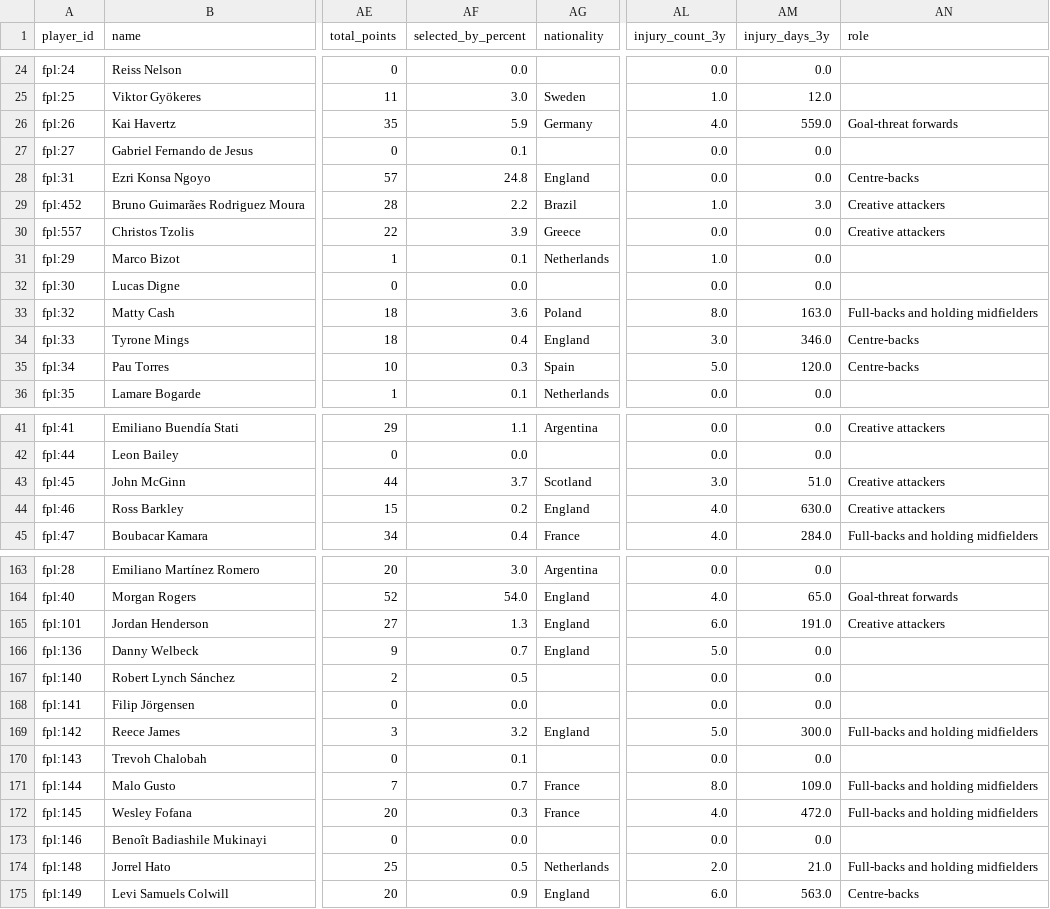
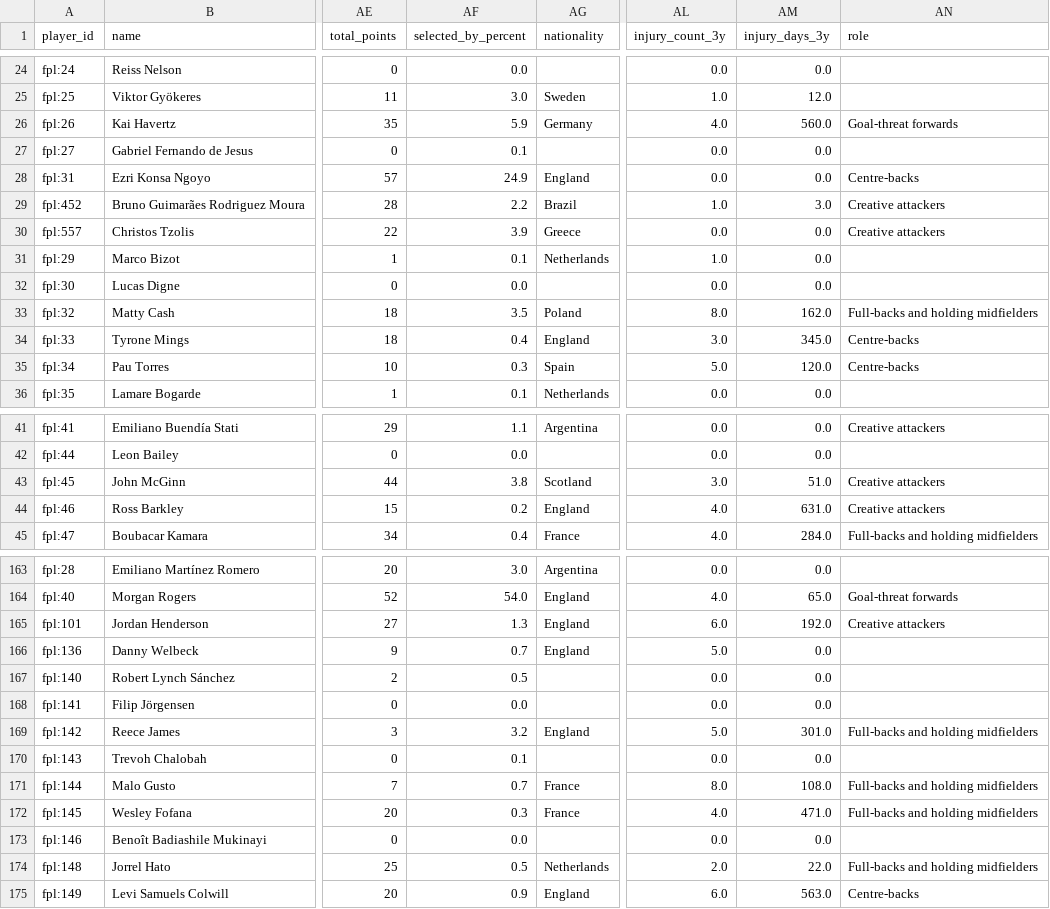
Before and after one commit to MohamedAzizAmri/PL-Scouting-ML-Platform, a CSV file: data/processed/players.csv, drawn as a sheet; only a part is shown, gaps mark what is left out; the diff covers the shown part only; the diff names each change by its address in the sheet, - before the commit and + after, or states it on an @@ line.

```diff
--- a/data/processed/players.csv
+++ b/data/processed/players.csv
-AM26 (injury_days_3y): 559.0
+AM26 (injury_days_3y): 560.0
-AF28 (selected_by_percent): 24.8
+AF28 (selected_by_percent): 24.9
-AF33 (selected_by_percent): 3.6
+AF33 (selected_by_percent): 3.5
-AM33 (injury_days_3y): 163.0
+AM33 (injury_days_3y): 162.0
-AM34 (injury_days_3y): 346.0
+AM34 (injury_days_3y): 345.0
-AF43 (selected_by_percent): 3.7
+AF43 (selected_by_percent): 3.8
-AM44 (injury_days_3y): 630.0
+AM44 (injury_days_3y): 631.0
-AM165 (injury_days_3y): 191.0
+AM165 (injury_days_3y): 192.0
-AM169 (injury_days_3y): 300.0
+AM169 (injury_days_3y): 301.0
-AM171 (injury_days_3y): 109.0
+AM171 (injury_days_3y): 108.0
-AM172 (injury_days_3y): 472.0
+AM172 (injury_days_3y): 471.0
-AM174 (injury_days_3y): 21.0
+AM174 (injury_days_3y): 22.0
```
Also changed, not shown: 107 edited cells elsewhere in this file, 1 other file.
